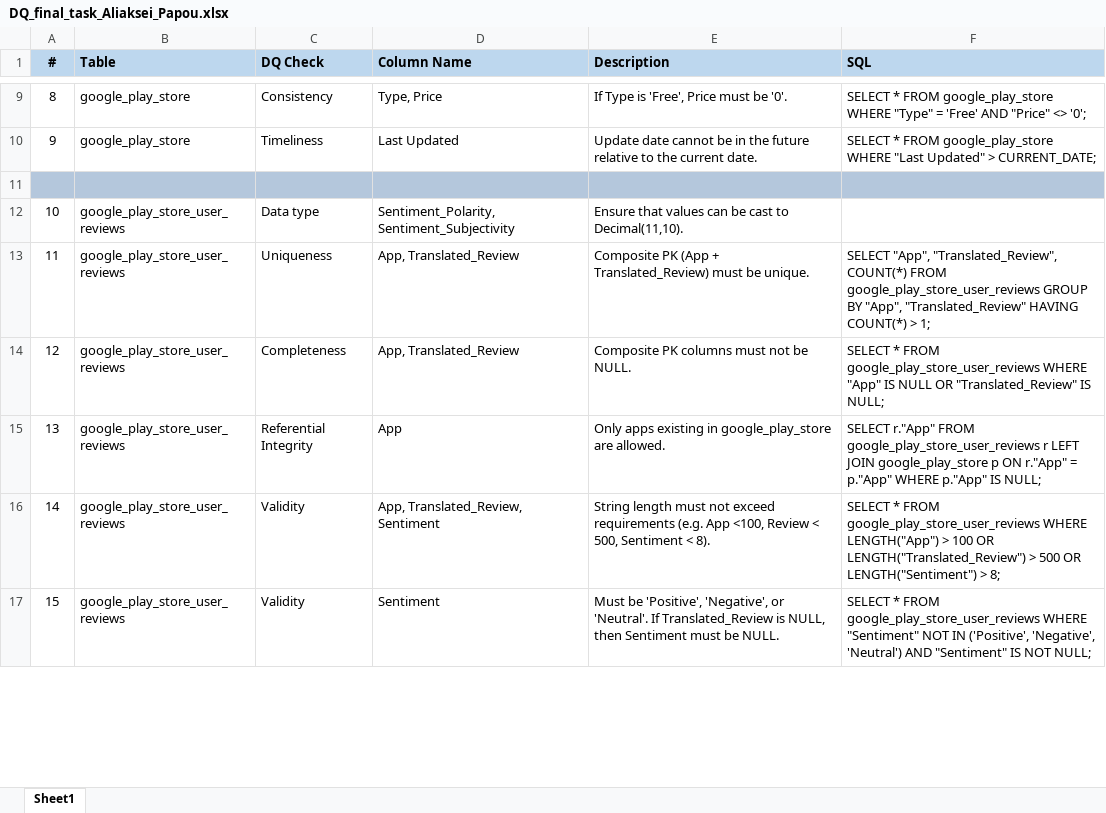
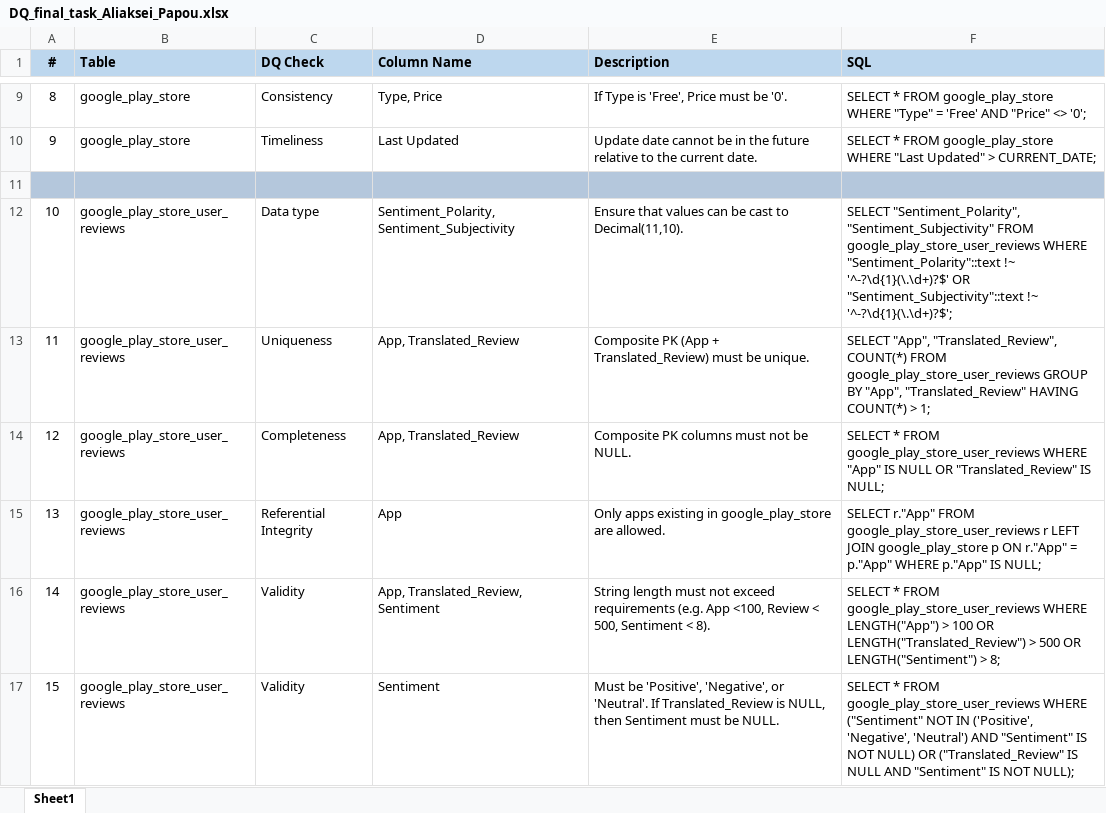
Before and after one commit to Aliaksei-vp/Aliaksei_Papou_AU25, an Excel workbook: Final_Task/DQ_final_task_Aliaksei_Papou.xlsx, sheet Sheet1, drawn as a sheet; only a part is shown, gaps mark what is left out; values as stored, in another font and other column widths than the file's, no borders; table styles not drawn; the diff covers the shown part only; the diff names each change by its address in the sheet, - before the commit and + after, or states it on an @@ line.

Commit message:
fixed

```diff
--- a/Final_Task/DQ_final_task_Aliaksei_Papou.xlsx (sheet Sheet1)
+++ b/Final_Task/DQ_final_task_Aliaksei_Papou.xlsx (sheet Sheet1)
-F12 (SQL): (empty)
+F12 (SQL): SELECT "Sentiment_Polarity", "Sentiment_Subjectivity" FROM google_play_store_user_reviews WHERE "Sentiment_Polarity"::text !~ '^-?\d{1}(\.\d+)?$' OR "Sentiment_Subjectivity"::text !~ '^-?\d{1}(\.\d+)?$';
-F17 (SQL): …google_play_store_user_reviews WHERE "Sentiment" NOT IN ('Positive', 'Negative', 'Neutral') AND "Sentiment" IS NOT NULL;
+F17 (SQL): …google_play_store_user_reviews WHERE ("Sentiment" NOT IN ('Positive', 'Negative', 'Neutral') AND "Sentiment" IS NOT NULL) OR ("Translated_Review" IS NULL AND "Sentiment" IS NOT NULL);
```
Also changed, not shown: 5 edited cells elsewhere in this sheet.
